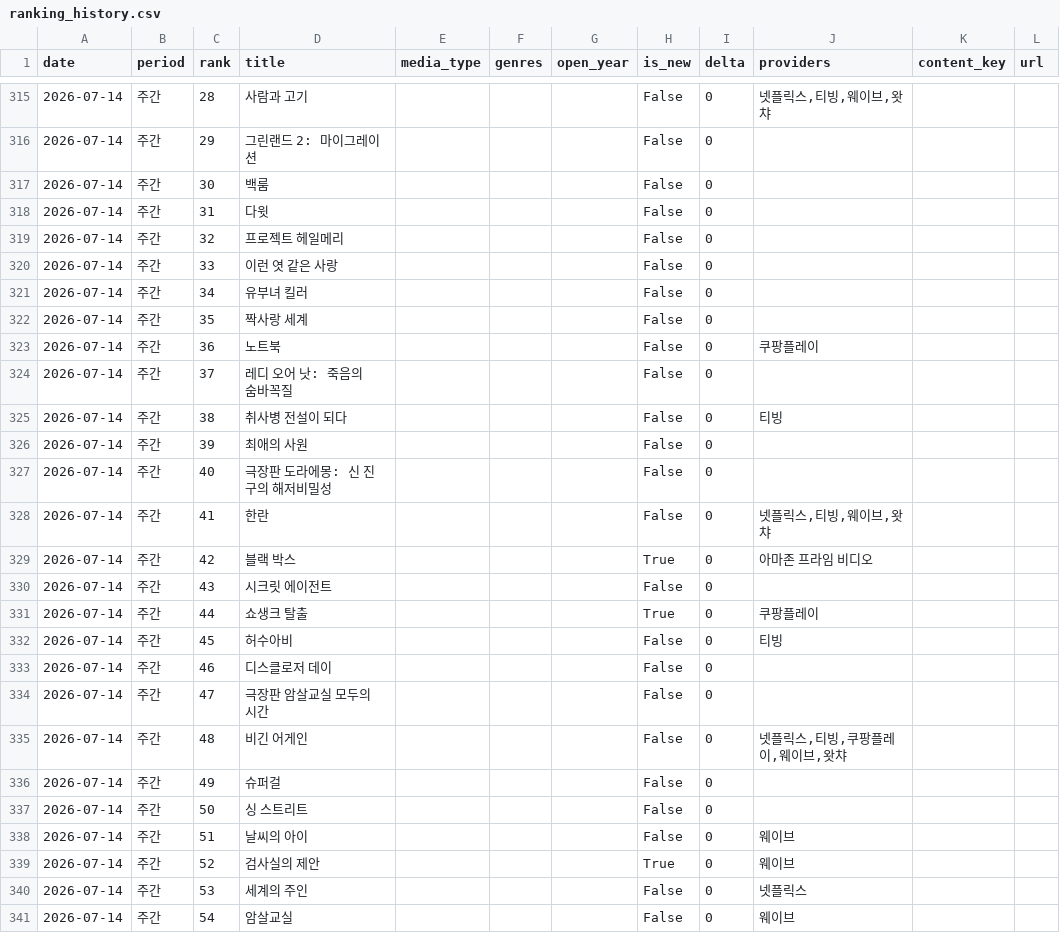
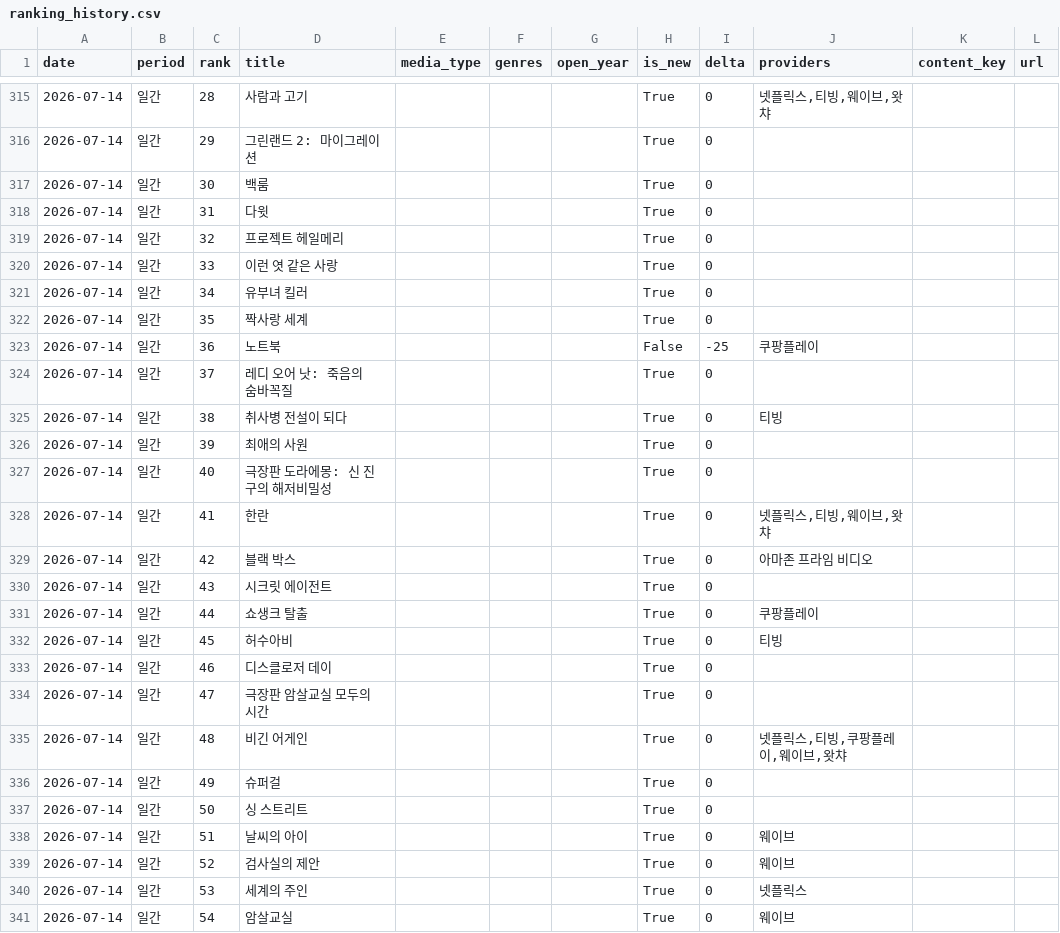
Before and after one commit to cig7624-art/kino-ranking, a CSV file: ranking_history.csv, drawn as a sheet; only a part is shown, gaps mark what is left out; the diff covers the shown part only.

```diff
--- a/ranking_history.csv
+++ b/ranking_history.csv
@@ -315,27 +315,27 @@
-2026-07-14,주간,28,사람과 고기,,,,False,0,"넷플릭스,티빙,웨이브,왓챠",,
-2026-07-14,주간,29,그린랜드 2: 마이그레이션,,,,False,0,,,
-2026-07-14,주간,30,백룸,,,,False,0,,,
-2026-07-14,주간,31,다윗,,,,False,0,,,
-2026-07-14,주간,32,프로젝트 헤일메리,,,,False,0,,,
-2026-07-14,주간,33,이런 엿 같은 사랑,,,,False,0,,,
-2026-07-14,주간,34,유부녀 킬러,,,,False,0,,,
-2026-07-14,주간,35,짝사랑 세계,,,,False,0,,,
-2026-07-14,주간,36,노트북,,,,False,0,쿠팡플레이,,
-2026-07-14,주간,37,레디 오어 낫: 죽음의 숨바꼭질,,,,False,0,,,
-2026-07-14,주간,38,취사병 전설이 되다,,,,False,0,티빙,,
-2026-07-14,주간,39,최애의 사원,,,,False,0,,,
-2026-07-14,주간,40,극장판 도라에몽: 신 진구의 해저비밀성,,,,False,0,,,
-2026-07-14,주간,41,한란,,,,False,0,"넷플릭스,티빙,웨이브,왓챠",,
-2026-07-14,주간,42,블랙 박스,,,,True,0,아마존 프라임 비디오,,
-2026-07-14,주간,43,시크릿 에이전트,,,,False,0,,,
-2026-07-14,주간,44,쇼생크 탈출,,,,True,0,쿠팡플레이,,
-2026-07-14,주간,45,허수아비,,,,False,0,티빙,,
-2026-07-14,주간,46,디스클로저 데이,,,,False,0,,,
-2026-07-14,주간,47,극장판 암살교실 모두의 시간,,,,False,0,,,
-2026-07-14,주간,48,비긴 어게인,,,,False,0,"넷플릭스,티빙,쿠팡플레이,웨이브,왓챠",,
-2026-07-14,주간,49,슈퍼걸,,,,False,0,,,
-2026-07-14,주간,50,싱 스트리트,,,,False,0,,,
-2026-07-14,주간,51,날씨의 아이,,,,False,0,웨이브,,
-2026-07-14,주간,52,검사실의 제안,,,,True,0,웨이브,,
-2026-07-14,주간,53,세계의 주인,,,,False,0,넷플릭스,,
-2026-07-14,주간,54,암살교실,,,,False,0,웨이브,,
+2026-07-14,일간,28,사람과 고기,,,,True,0,"넷플릭스,티빙,웨이브,왓챠",,
+2026-07-14,일간,29,그린랜드 2: 마이그레이션,,,,True,0,,,
+2026-07-14,일간,30,백룸,,,,True,0,,,
+2026-07-14,일간,31,다윗,,,,True,0,,,
+2026-07-14,일간,32,프로젝트 헤일메리,,,,True,0,,,
+2026-07-14,일간,33,이런 엿 같은 사랑,,,,True,0,,,
+2026-07-14,일간,34,유부녀 킬러,,,,True,0,,,
+2026-07-14,일간,35,짝사랑 세계,,,,True,0,,,
+2026-07-14,일간,36,노트북,,,,False,-25,쿠팡플레이,,
+2026-07-14,일간,37,레디 오어 낫: 죽음의 숨바꼭질,,,,True,0,,,
+2026-07-14,일간,38,취사병 전설이 되다,,,,True,0,티빙,,
+2026-07-14,일간,39,최애의 사원,,,,True,0,,,
+2026-07-14,일간,40,극장판 도라에몽: 신 진구의 해저비밀성,,,,True,0,,,
+2026-07-14,일간,41,한란,,,,True,0,"넷플릭스,티빙,웨이브,왓챠",,
+2026-07-14,일간,42,블랙 박스,,,,True,0,아마존 프라임 비디오,,
+2026-07-14,일간,43,시크릿 에이전트,,,,True,0,,,
+2026-07-14,일간,44,쇼생크 탈출,,,,True,0,쿠팡플레이,,
+2026-07-14,일간,45,허수아비,,,,True,0,티빙,,
+2026-07-14,일간,46,디스클로저 데이,,,,True,0,,,
+2026-07-14,일간,47,극장판 암살교실 모두의 시간,,,,True,0,,,
+2026-07-14,일간,48,비긴 어게인,,,,True,0,"넷플릭스,티빙,쿠팡플레이,웨이브,왓챠",,
+2026-07-14,일간,49,슈퍼걸,,,,True,0,,,
+2026-07-14,일간,50,싱 스트리트,,,,True,0,,,
+2026-07-14,일간,51,날씨의 아이,,,,True,0,웨이브,,
+2026-07-14,일간,52,검사실의 제안,,,,True,0,웨이브,,
+2026-07-14,일간,53,세계의 주인,,,,True,0,넷플릭스,,
+2026-07-14,일간,54,암살교실,,,,True,0,웨이브,,
```
Also changed, not shown: 132 edited cells elsewhere in this file, debug_provider_ids.csv.
